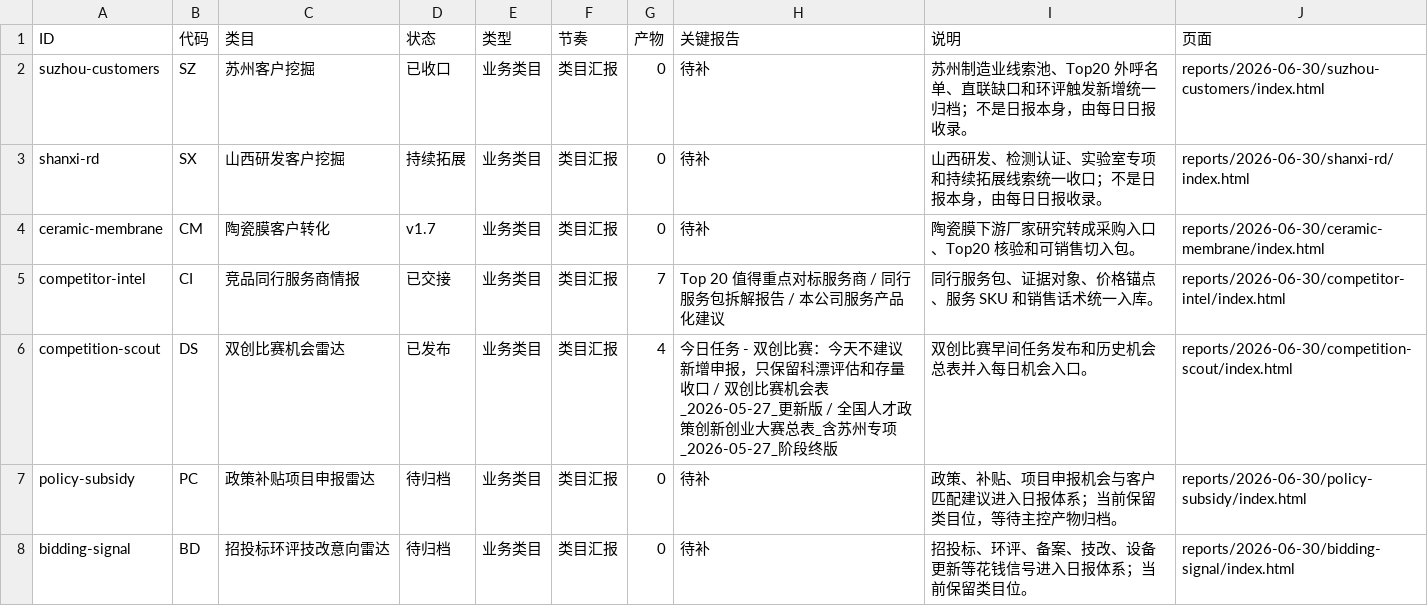
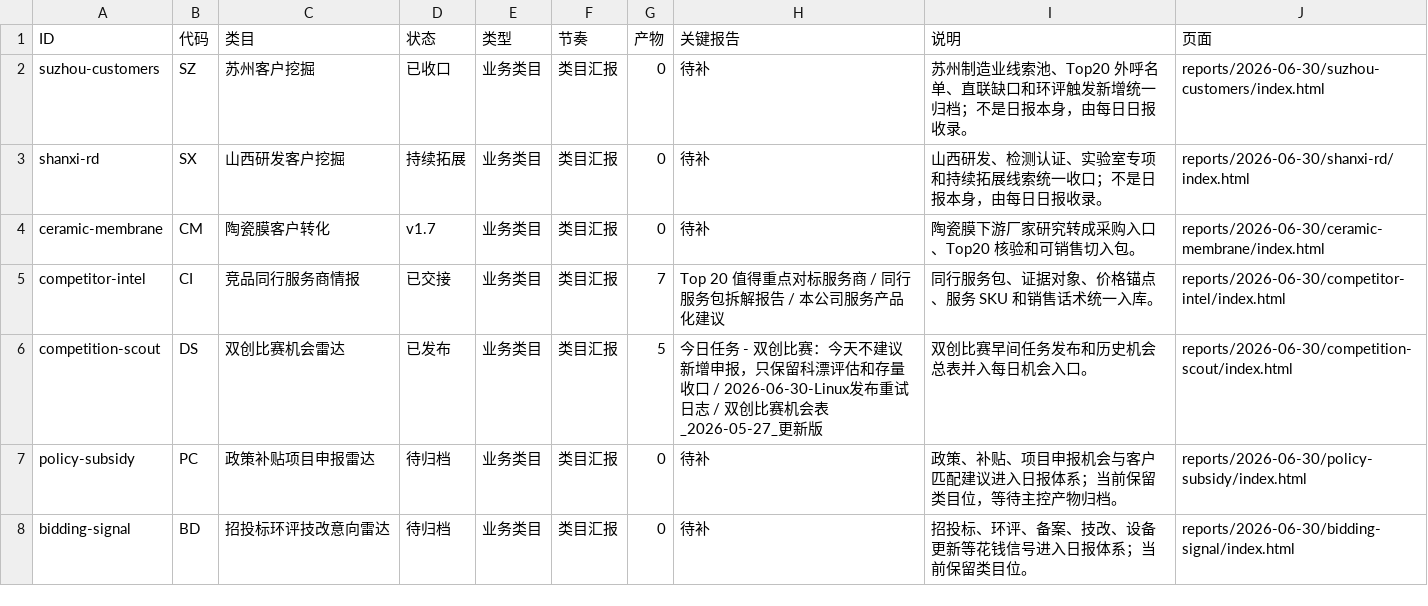
Before and after one commit to schovayang-creator/automation-command-center, a CSV file: data/tables/module-ledger.csv, drawn as a sheet; only a part is shown.

```diff
--- a/data/tables/module-ledger.csv
+++ b/data/tables/module-ledger.csv
@@ -5,3 +5,3 @@ ceramic-membrane,CM,陶瓷膜客户转化,v1.7,业务类目,类目汇报,0,待
 competitor-intel,CI,竞品同行服务商情报,已交接,业务类目,类目汇报,7,Top 20 值得重点对标服务商 / 同行服务包拆解报告 / 本公司服务产品化建议,同行服务包、证据对象、价格锚点、服务 SKU 和销售话术统一入库。,reports/2026-06-30/competitor-intel/index.html
-competition-scout,DS,双创比赛机会雷达,已发布,业务类目,类目汇报,4,今日任务 - 双创比赛：今天不建议新增申报，只保留科漂评估和存量收口 / 双创比赛机会表_2026-05-27_更新版 / 全国人才政策创新创业大赛总表_含苏州专项_2026-05-27_阶段终版,双创比赛早间任务发布和历史机会总表并入每日机会入口。,reports/2026-06-30/competition-scout/index.html
+competition-scout,DS,双创比赛机会雷达,已发布,业务类目,类目汇报,5,今日任务 - 双创比赛：今天不建议新增申报，只保留科漂评估和存量收口 / 2026-06-30-Linux发布重试日志 / 双创比赛机会表_2026-05-27_更新版,双创比赛早间任务发布和历史机会总表并入每日机会入口。,reports/2026-06-30/competition-scout/index.html
 policy-subsidy,PC,政策补贴项目申报雷达,待归档,业务类目,类目汇报,0,待补,政策、补贴、项目申报机会与客户匹配建议进入日报体系；当前保留类目位，等待主控产物归档。,reports/2026-06-30/policy-subsidy/index.html
```
Also changed, not shown: data/tables/automation-ledger.csv, data/tables/daily-task-ledger.csv, 38 other files.
